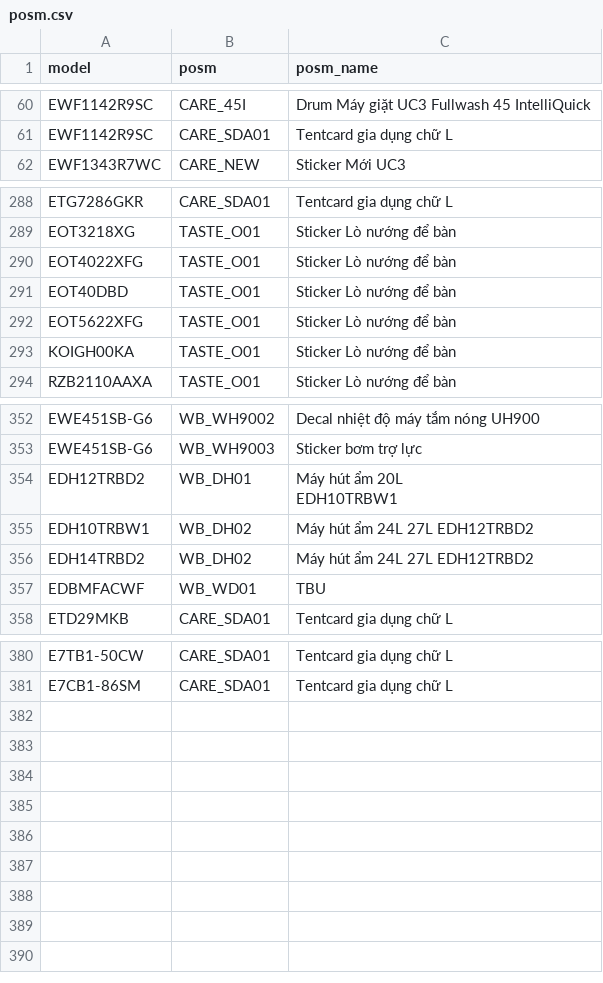
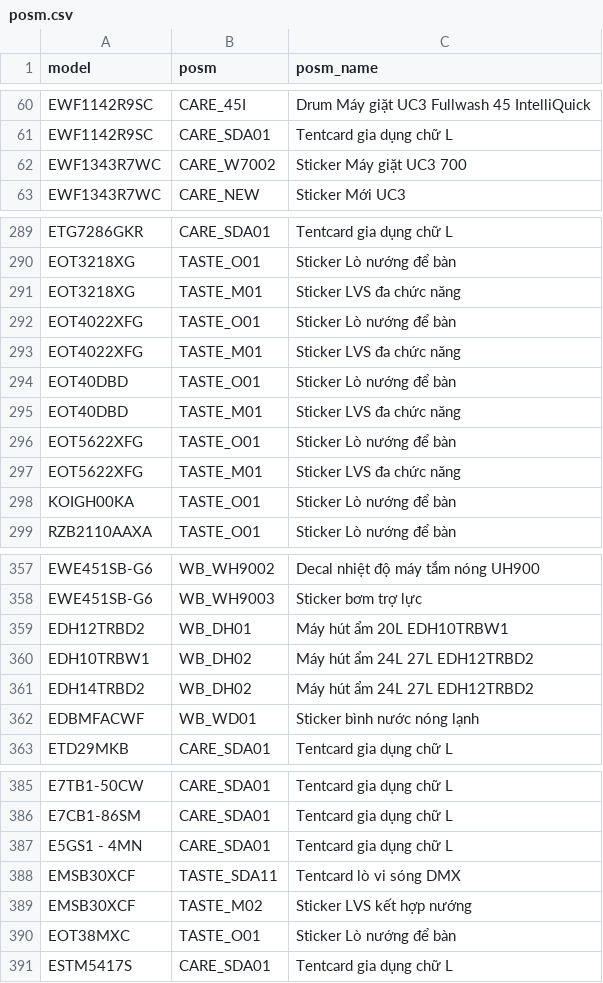
Before and after one commit to PhuocTran96/posm-survey-collection, a CSV file: posm.csv, drawn as a sheet; only a part is shown, gaps mark what is left out.

```diff
--- a/posm.csv
+++ b/posm.csv
@@ -61,2 +61,3 @@ EWF1142R9SC,CARE_45I,Drum Máy giặt UC3 Fullwash 45 IntelliQuick
 EWF1142R9SC,CARE_SDA01,Tentcard gia dụng chữ L
+EWF1343R7WC,CARE_W7002,Sticker Máy giặt UC3  700
 EWF1343R7WC,CARE_NEW,Sticker Mới UC3
@@ -289,5 +290,9 @@ ETG7286GKR,CARE_SDA01,Tentcard gia dụng chữ L
 EOT3218XG,TASTE_O01,Sticker Lò nướng để bàn
+EOT3218XG,TASTE_M01,Sticker LVS đa chức năng
 EOT4022XFG,TASTE_O01,Sticker Lò nướng để bàn
+EOT4022XFG,TASTE_M01,Sticker LVS đa chức năng
 EOT40DBD,TASTE_O01,Sticker Lò nướng để bàn
+EOT40DBD,TASTE_M01,Sticker LVS đa chức năng
 EOT5622XFG,TASTE_O01,Sticker Lò nướng để bàn
+EOT5622XFG,TASTE_M01,Sticker LVS đa chức năng
 KOIGH00KA,TASTE_O01,Sticker Lò nướng để bàn
@@ -353,7 +358,6 @@ EWE451SB-G6,WB_WH9002,Decal nhiệt độ máy tắm nóng UH900
 EWE451SB-G6,WB_WH9003,Sticker bơm trợ lực
-EDH12TRBD2,WB_DH01,"Máy hút ẩm 20L
-EDH10TRBW1"
+EDH12TRBD2,WB_DH01,Máy hút ẩm 20L EDH10TRBW1
 EDH10TRBW1,WB_DH02,Máy hút ẩm 24L 27L EDH12TRBD2
 EDH14TRBD2,WB_DH02,Máy hút ẩm 24L 27L EDH12TRBD2
-EDBMFACWF,WB_WD01,TBU
+EDBMFACWF,WB_WD01,Sticker bình nước nóng lạnh
 ETD29MKB,CARE_SDA01,Tentcard gia dụng chữ L
@@ -382 +386,6 @@ E7TB1-50CW,CARE_SDA01,Tentcard gia dụng chữ L
 E7CB1-86SM,CARE_SDA01,Tentcard gia dụng chữ L
+E5GS1 - 4MN,CARE_SDA01,Tentcard gia dụng chữ L
+EMSB30XCF,TASTE_SDA11,Tentcard lò vi sóng DMX
+EMSB30XCF,TASTE_M02,Sticker LVS kết hợp nướng
+EOT38MXC,TASTE_O01,Sticker Lò nướng để bàn
+ESTM5417S,CARE_SDA01,Tentcard gia dụng chữ L
```
Also changed, not shown: 11 other files.
